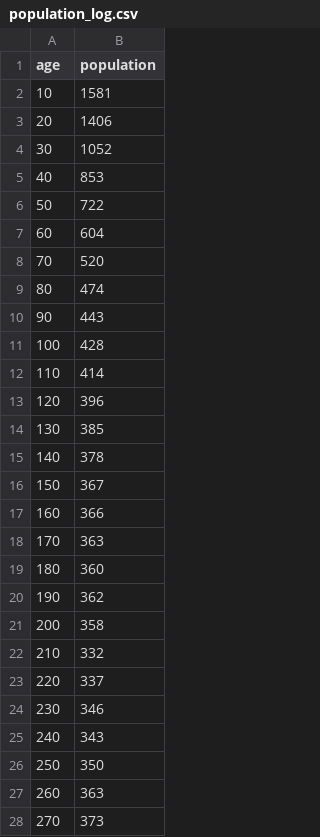
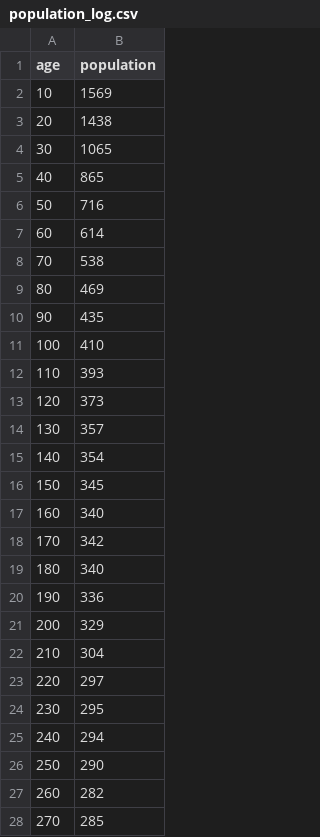
Before and after one commit to GuruprasadDalvi/NeatSimulation, a CSV file: population_log.csv, drawn as a sheet; only a part is shown; the diff covers the shown part only.

```diff
--- a/population_log.csv
+++ b/population_log.csv
@@ -1,28 +1,28 @@
 age,population
-10,1581
-20,1406
-30,1052
-40,853
-50,722
-60,604
-70,520
-80,474
-90,443
-100,428
-110,414
-120,396
-130,385
-140,378
-150,367
-160,366
-170,363
-180,360
-190,362
-200,358
-210,332
-220,337
-230,346
-240,343
-250,350
-260,363
-270,373
+10,1569
+20,1438
+30,1065
+40,865
+50,716
+60,614
+70,538
+80,469
+90,435
+100,410
+110,393
+120,373
+130,357
+140,354
+150,345
+160,340
+170,342
+180,340
+190,336
+200,329
+210,304
+220,297
+230,295
+240,294
+250,290
+260,282
+270,285
```
Also changed, not shown: 48 added rows and 15 edited cells elsewhere in this file, 3 other files.
